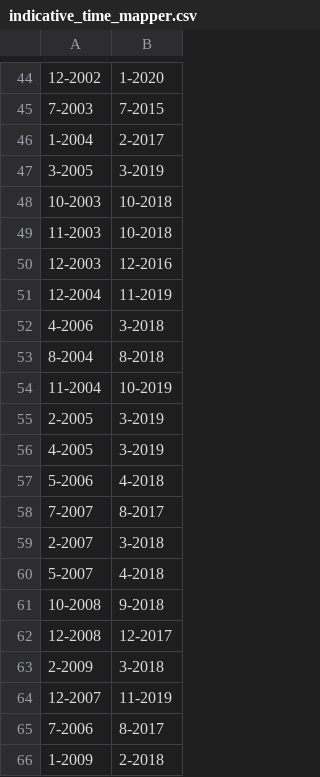
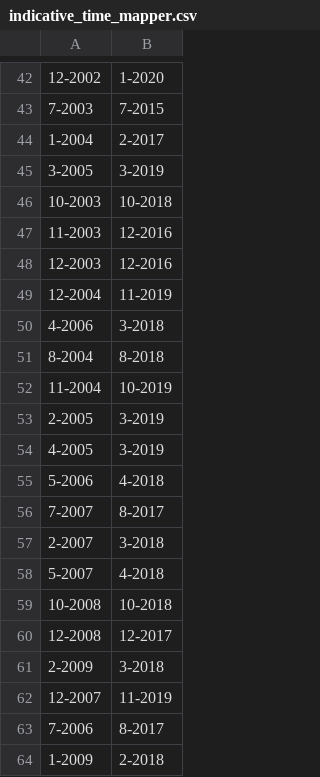
Before and after one commit to Komanawa-Solutions-Ltd/Z22031HAW_hawea-model, a CSV file: targets_and_sensitive_sites/processed_data/indicative_time_mapper.csv, drawn as a sheet; only a part is shown, gaps mark what is left out; the diff covers the shown part only.

```diff
--- a/targets_and_sensitive_sites/processed_data/indicative_time_mapper.csv
+++ b/targets_and_sensitive_sites/processed_data/indicative_time_mapper.csv
@@ -48,3 +46,3 @@
 10-2003,10-2018
-11-2003,10-2018
+11-2003,12-2016
 12-2003,12-2016
@@ -60,3 +58,3 @@
 5-2007,4-2018
-10-2008,9-2018
+10-2008,10-2018
 12-2008,12-2017
```
Also changed, not shown: 4 removed rows and 5 edited cells elsewhere in this file, model_build/processed_input_data/all_well_locs.csv, model_build/processed_input_data/catchment_locs.csv, 24 other files.
